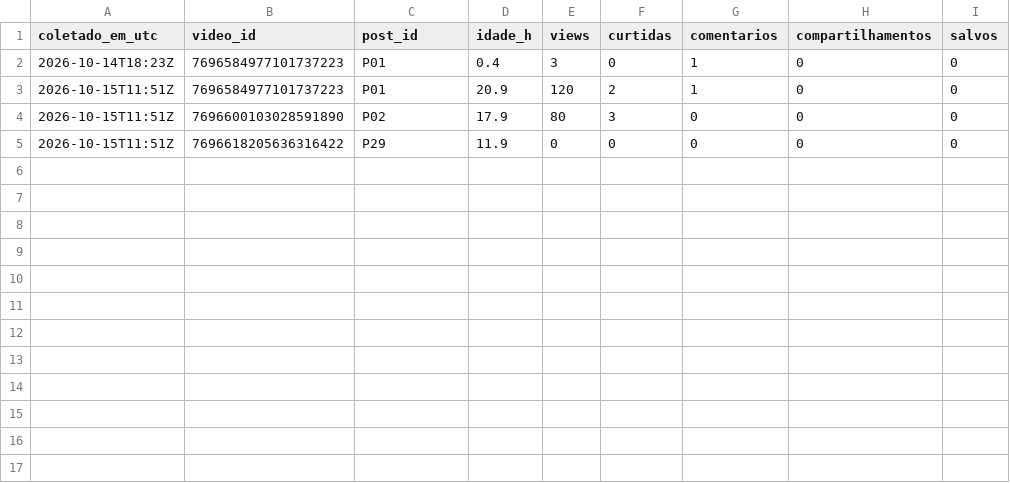
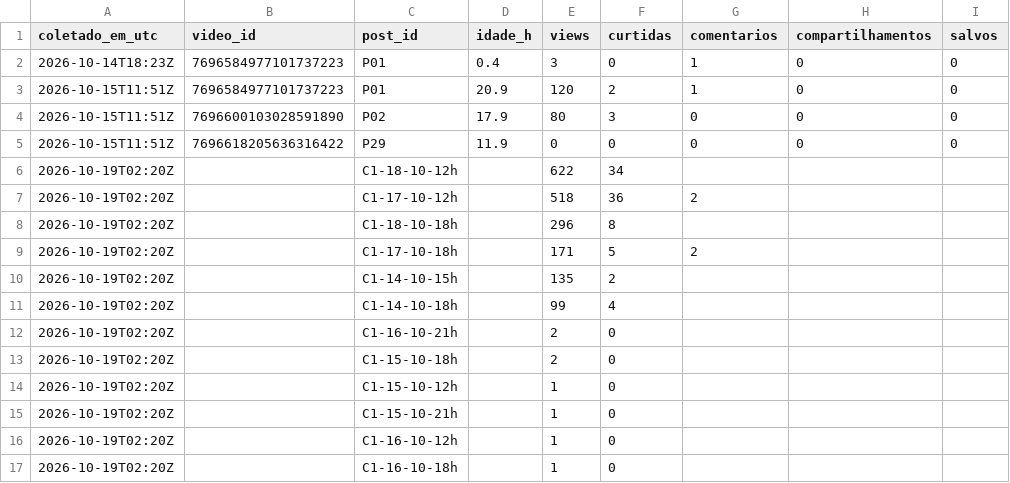
Before and after one commit to lucas-mais-cedo/tiktok-shop, a CSV file: metricas/snapshots.csv, drawn as a sheet; the diff names each change by its address in the sheet, - before the commit and + after, or states it on an @@ line.

```diff
--- a/metricas/snapshots.csv
+++ b/metricas/snapshots.csv
+row 6: 2026-10-19T02:20Z |  | C1-18-10-12h |  | 622 | 34
+row 7: 2026-10-19T02:20Z |  | C1-17-10-12h |  | 518 | 36 | 2
+row 8: 2026-10-19T02:20Z |  | C1-18-10-18h |  | 296 | 8
+row 9: 2026-10-19T02:20Z |  | C1-17-10-18h |  | 171 | 5 | 2
+row 10: 2026-10-19T02:20Z |  | C1-14-10-15h |  | 135 | 2
+row 11: 2026-10-19T02:20Z |  | C1-14-10-18h |  | 99 | 4
+row 12: 2026-10-19T02:20Z |  | C1-16-10-21h |  | 2 | 0
+row 13: 2026-10-19T02:20Z |  | C1-15-10-18h |  | 2 | 0
+row 14: 2026-10-19T02:20Z |  | C1-15-10-12h |  | 1 | 0
+row 15: 2026-10-19T02:20Z |  | C1-15-10-21h |  | 1 | 0
+row 16: 2026-10-19T02:20Z |  | C1-16-10-12h |  | 1 | 0
+row 17: 2026-10-19T02:20Z |  | C1-16-10-18h |  | 1 | 0
```
Also changed, not shown: 2 other files.
